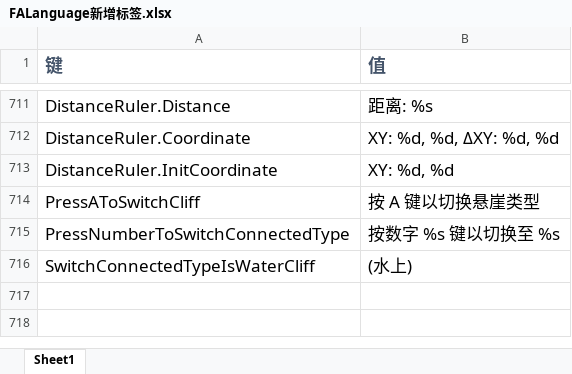
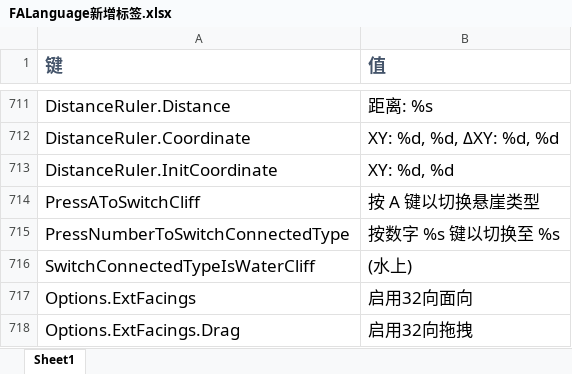
Before and after one commit to rayrina811/FA2sp, an Excel workbook: Supplementary/文档/FALanguage新增标签.xlsx, sheet Sheet1, drawn as a sheet; only a part is shown, gaps mark what is left out; values as stored, in another font and other column widths than the file's, no borders; the diff names each change by its address in the sheet, - before the commit and + after, or states it on an @@ line.

Commit message:
support 32 facings

```diff
--- a/Supplementary/文档/FALanguage新增标签.xlsx (sheet Sheet1)
+++ b/Supplementary/文档/FALanguage新增标签.xlsx (sheet Sheet1)
+row 717: Options.ExtFacings | 启用32向面向
+row 718: Options.ExtFacings.Drag | 启用32向拖拽
```
Also changed, not shown: 18 other files.
